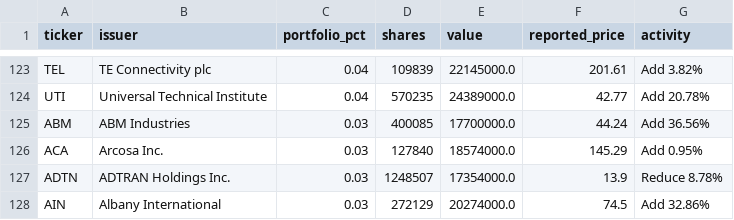
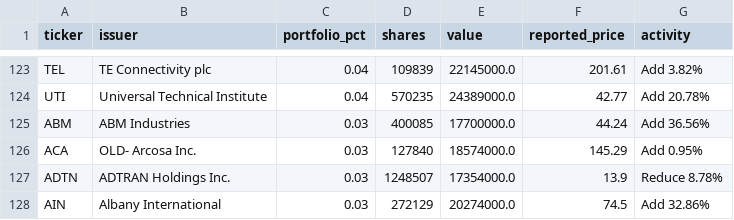
Before and after one commit to Kenneth-Top/13F-Holdings-Analyzer, a CSV file: data/holdings/FE/2026-Q2.csv, drawn as a sheet; only a part is shown, gaps mark what is left out.

```diff
--- a/data/holdings/FE/2026-Q2.csv
+++ b/data/holdings/FE/2026-Q2.csv
@@ -125,3 +125,3 @@ UTI,Universal Technical Institute,0.04,570235,24389000.0,42.77,Add 20.78%
 ABM,ABM Industries,0.03,400085,17700000.0,44.24,Add 36.56%
-ACA,Arcosa Inc.,0.03,127840,18574000.0,145.29,Add 0.95%
+ACA,OLD- Arcosa Inc.,0.03,127840,18574000.0,145.29,Add 0.95%
 ADTN,ADTRAN Holdings Inc.,0.03,1248507,17354000.0,13.9,Reduce 8.78%
```
Also changed, not shown: data/funds.csv, data/holdings/ca/2026-Q2.csv, 1 other file.
